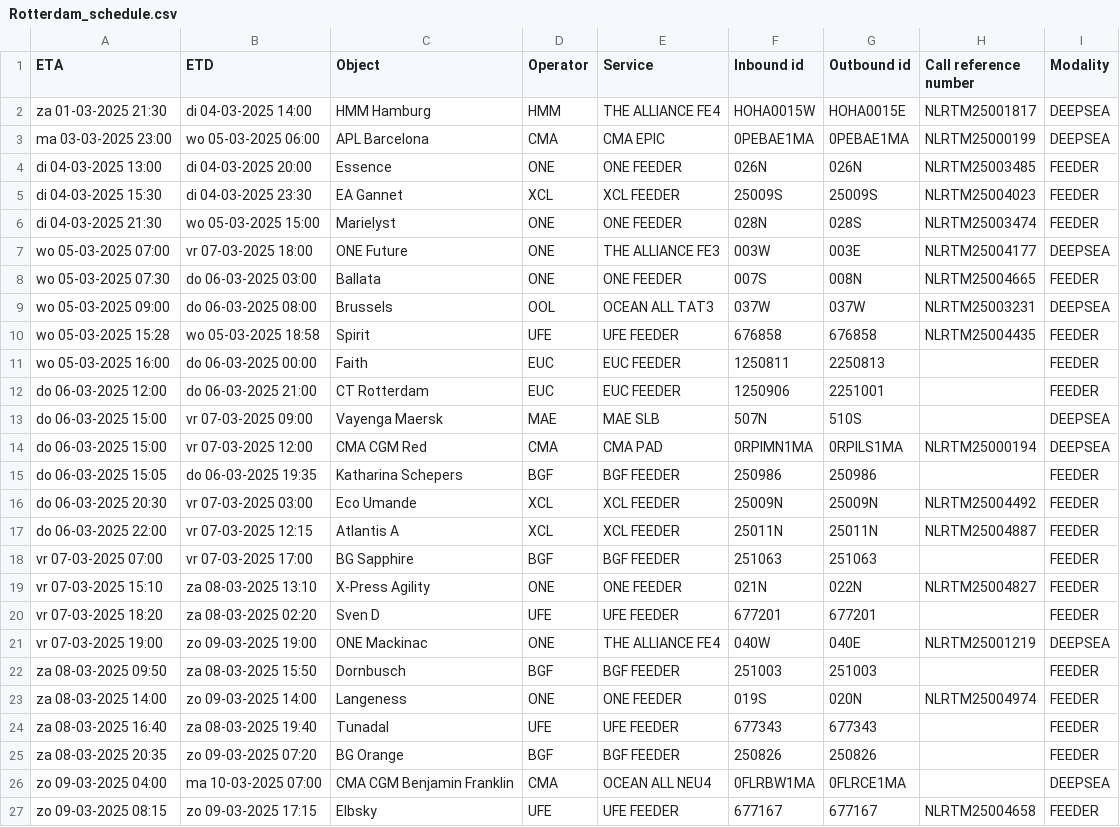
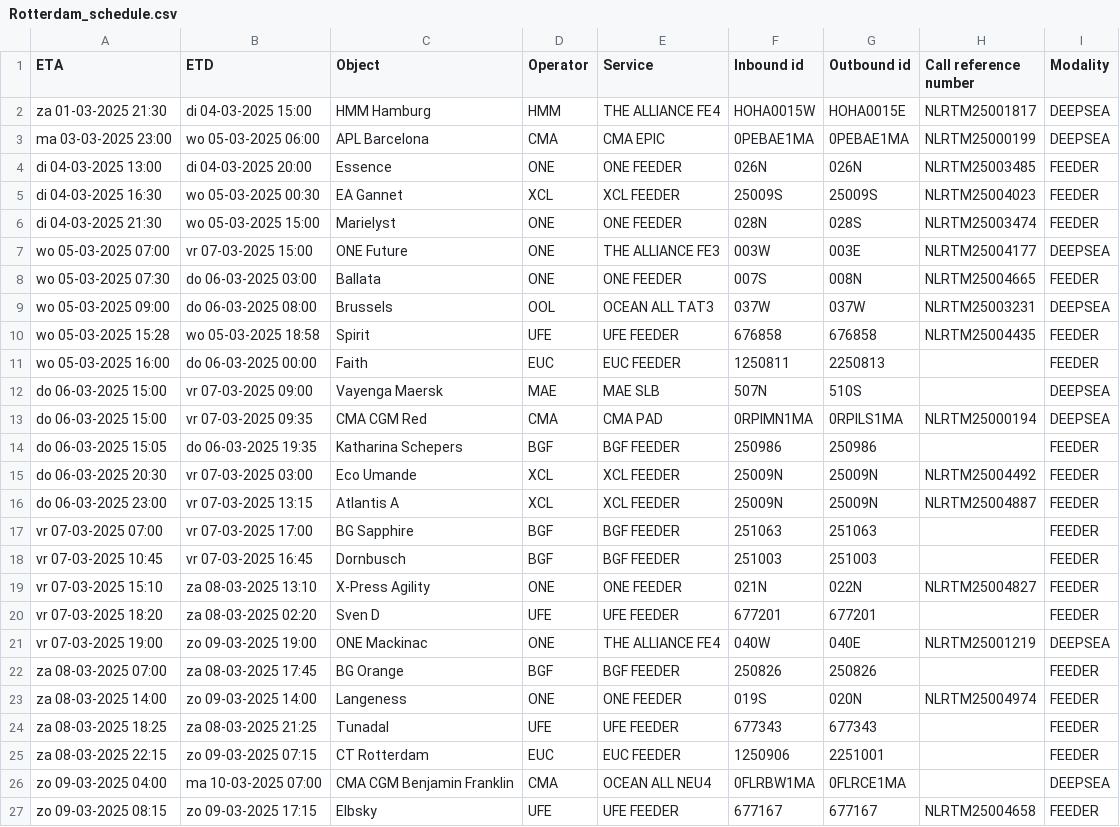
Before and after one commit to adamsurzyn-ONE/selenium_githubactions_template, a CSV file: Rotterdam_schedule.csv, drawn as a sheet; only a part is shown; the diff covers the shown part only.

```diff
--- a/Rotterdam_schedule.csv
+++ b/Rotterdam_schedule.csv
@@ -1,8 +1,8 @@
 ETA,ETD,Object,Operator,Service,Inbound id,Outbound id,Call reference number,Modality
-za 01-03-2025 21:30,di 04-03-2025 14:00,HMM Hamburg,HMM,THE ALLIANCE FE4,HOHA0015W,HOHA0015E,NLRTM25001817,DEEPSEA
+za 01-03-2025 21:30,di 04-03-2025 15:00,HMM Hamburg,HMM,THE ALLIANCE FE4,HOHA0015W,HOHA0015E,NLRTM25001817,DEEPSEA
 ma 03-03-2025 23:00,wo 05-03-2025 06:00,APL Barcelona,CMA,CMA EPIC,0PEBAE1MA,0PEBAE1MA,NLRTM25000199,DEEPSEA
 di 04-03-2025 13:00,di 04-03-2025 20:00,Essence,ONE,ONE FEEDER,026N,026N,NLRTM25003485,FEEDER
-di 04-03-2025 15:30,di 04-03-2025 23:30,EA Gannet,XCL,XCL FEEDER,25009S,25009S,NLRTM25004023,FEEDER
+di 04-03-2025 16:30,wo 05-03-2025 00:30,EA Gannet,XCL,XCL FEEDER,25009S,25009S,NLRTM25004023,FEEDER
 di 04-03-2025 21:30,wo 05-03-2025 15:00,Marielyst,ONE,ONE FEEDER,028N,028S,NLRTM25003474,FEEDER
-wo 05-03-2025 07:00,vr 07-03-2025 18:00,ONE Future,ONE,THE ALLIANCE FE3,003W,003E,NLRTM25004177,DEEPSEA
+wo 05-03-2025 07:00,vr 07-03-2025 15:00,ONE Future,ONE,THE ALLIANCE FE3,003W,003E,NLRTM25004177,DEEPSEA
 wo 05-03-2025 07:30,do 06-03-2025 03:00,Ballata,ONE,ONE FEEDER,007S,008N,NLRTM25004665,FEEDER
@@ -11,9 +11,9 @@ wo 05-03-2025 15:28,wo 05-03-2025 18:58,Spirit,UFE,UFE FEEDER,676858,676858,NLRT
 wo 05-03-2025 16:00,do 06-03-2025 00:00,Faith,EUC,EUC FEEDER,1250811,2250813,,FEEDER
-do 06-03-2025 12:00,do 06-03-2025 21:00,CT Rotterdam,EUC,EUC FEEDER,1250906,2251001,,FEEDER
 do 06-03-2025 15:00,vr 07-03-2025 09:00,Vayenga Maersk,MAE,MAE SLB,507N,510S,,DEEPSEA
-do 06-03-2025 15:00,vr 07-03-2025 12:00,CMA CGM Red,CMA,CMA PAD,0RPIMN1MA,0RPILS1MA,NLRTM25000194,DEEPSEA
+do 06-03-2025 15:00,vr 07-03-2025 09:35,CMA CGM Red,CMA,CMA PAD,0RPIMN1MA,0RPILS1MA,NLRTM25000194,DEEPSEA
 do 06-03-2025 15:05,do 06-03-2025 19:35,Katharina Schepers,BGF,BGF FEEDER,250986,250986,,FEEDER
 do 06-03-2025 20:30,vr 07-03-2025 03:00,Eco Umande,XCL,XCL FEEDER,25009N,25009N,NLRTM25004492,FEEDER
-do 06-03-2025 22:00,vr 07-03-2025 12:15,Atlantis A,XCL,XCL FEEDER,25011N,25011N,NLRTM25004887,FEEDER
+do 06-03-2025 23:00,vr 07-03-2025 13:15,Atlantis A,XCL,XCL FEEDER,25009N,25009N,NLRTM25004887,FEEDER
 vr 07-03-2025 07:00,vr 07-03-2025 17:00,BG Sapphire,BGF,BGF FEEDER,251063,251063,,FEEDER
+vr 07-03-2025 10:45,vr 07-03-2025 16:45,Dornbusch,BGF,BGF FEEDER,251003,251003,,FEEDER
 vr 07-03-2025 15:10,za 08-03-2025 13:10,X-Press Agility,ONE,ONE FEEDER,021N,022N,NLRTM25004827,FEEDER
@@ -21,6 +21,6 @@ vr 07-03-2025 18:20,za 08-03-2025 02:20,Sven D,UFE,UFE FEEDER,677201,677201,,FEE
 vr 07-03-2025 19:00,zo 09-03-2025 19:00,ONE Mackinac,ONE,THE ALLIANCE FE4,040W,040E,NLRTM25001219,DEEPSEA
-za 08-03-2025 09:50,za 08-03-2025 15:50,Dornbusch,BGF,BGF FEEDER,251003,251003,,FEEDER
+za 08-03-2025 07:00,za 08-03-2025 17:45,BG Orange,BGF,BGF FEEDER,250826,250826,,FEEDER
 za 08-03-2025 14:00,zo 09-03-2025 14:00,Langeness,ONE,ONE FEEDER,019S,020N,NLRTM25004974,FEEDER
-za 08-03-2025 16:40,za 08-03-2025 19:40,Tunadal,UFE,UFE FEEDER,677343,677343,,FEEDER
-za 08-03-2025 20:35,zo 09-03-2025 07:20,BG Orange,BGF,BGF FEEDER,250826,250826,,FEEDER
+za 08-03-2025 18:25,za 08-03-2025 21:25,Tunadal,UFE,UFE FEEDER,677343,677343,,FEEDER
+za 08-03-2025 22:15,zo 09-03-2025 07:15,CT Rotterdam,EUC,EUC FEEDER,1250906,2251001,,FEEDER
 zo 09-03-2025 04:00,ma 10-03-2025 07:00,CMA CGM Benjamin Franklin,CMA,OCEAN ALL NEU4,0FLRBW1MA,0FLRCE1MA,,DEEPSEA
```
Also changed, not shown: 3 added rows, 3 removed rows, 1 moved row and 2 edited cells elsewhere in this file.
